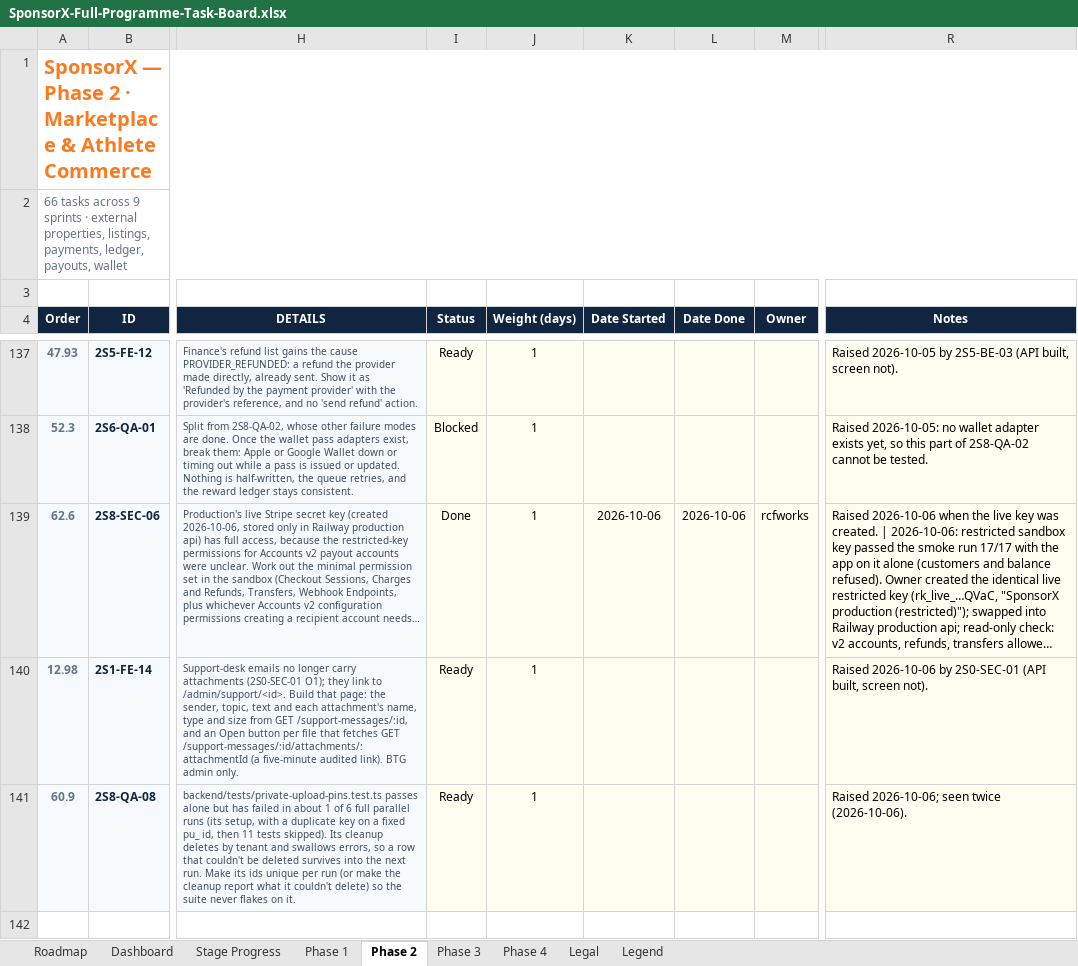
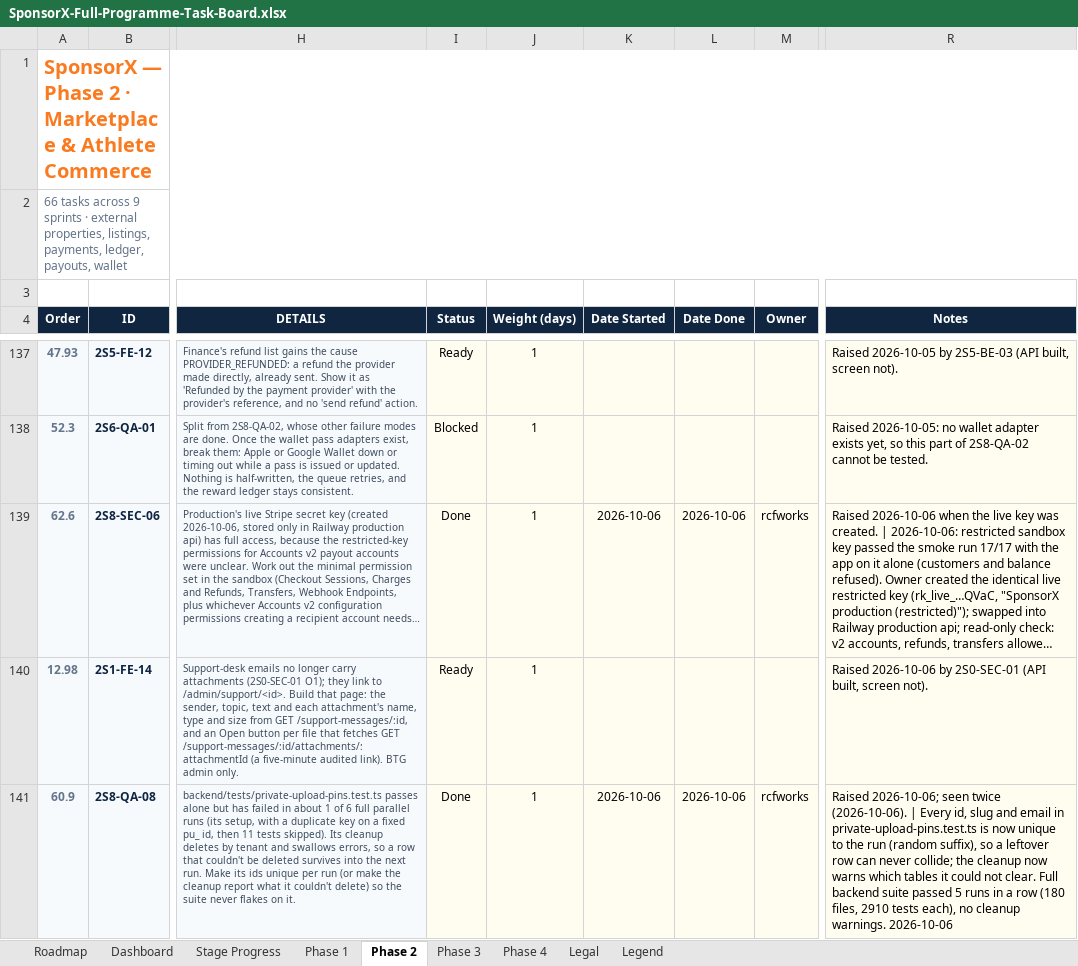
Before and after one commit to BTG-Sports/sponsorX_dev, an Excel workbook: Claude outputs/SponsorX-Full-Programme-Task-Board.xlsx, sheet Phase 2, drawn as a sheet; only a part is shown, gaps mark what is left out; long unchanged cells end in …; values as stored, in another font and other column widths than the file's, no borders; conditional formats not drawn; the diff names each change by its address in the sheet, - before the commit and + after, or states it on an @@ line.

```diff
--- a/Claude outputs/SponsorX-Full-Programme-Task-Board.xlsx (sheet Phase 2)
+++ b/Claude outputs/SponsorX-Full-Programme-Task-Board.xlsx (sheet Phase 2)
-I141 (Status): Ready
+I141 (Status): Done
-K141 (Date Started): (empty)
+K141 (Date Started): 2026-10-06
-L141 (Date Done): (empty)
+L141 (Date Done): 2026-10-06
-M141 (Owner): (empty)
+M141 (Owner): rcfworks
-R141 (Notes): …twice (2026-10-06).
+R141 (Notes): …twice (2026-10-06). | Every id, slug and email in private-upload-pins.test.ts is now unique to the run (random suffix), so a leftover row can never collide; the cleanup now warns which tables it could not clear. Full backend suite passed 5 runs in a row (180 files, 2910 tests each), no cleanup warnings. 2026-10-06
```
Also changed, not shown: 3 other files.
